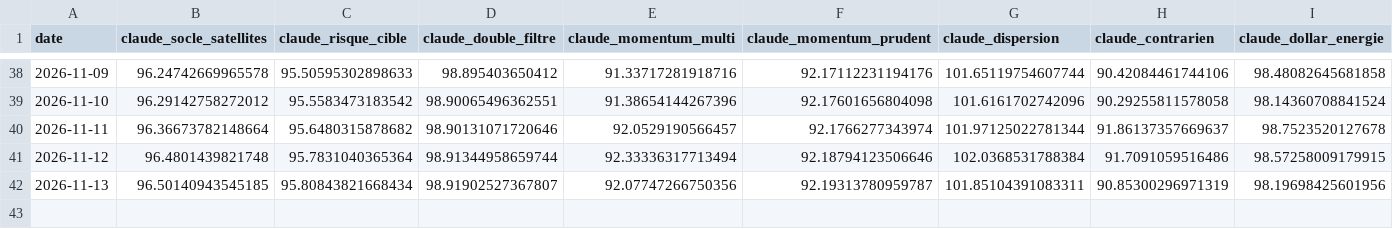
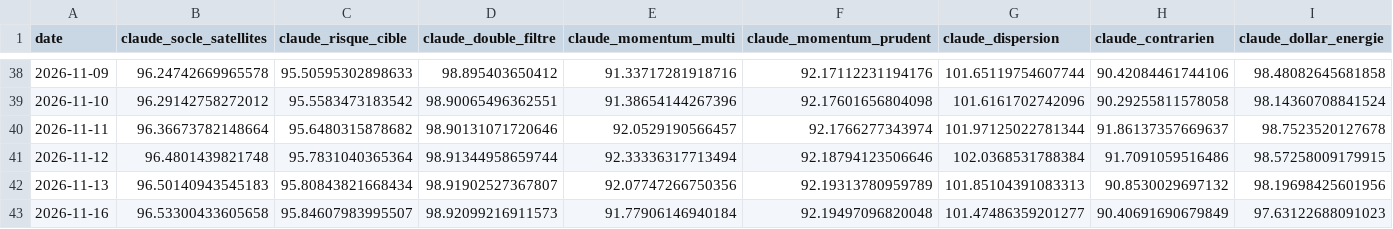
Before and after one commit to OPCooaching/assurance-vie-data, a CSV file: data/claude/performance.csv, drawn as a sheet; only a part is shown, gaps mark what is left out.

```diff
--- a/data/claude/performance.csv
+++ b/data/claude/performance.csv
@@ -41,2 +41,3 @@ date,claude_socle_satellites,claude_risque_cible,claude_double_filtre,claude_mom
 2026-11-12,96.4801439821748,95.7831040365364,98.91344958659744,92.33336317713494,92.18794123506646,102.0368531788384,91.7091059516486,98.57258009179915
-2026-11-13,96.50140943545185,95.80843821668434,98.91902527367807,92.07747266750356,92.19313780959787,101.85104391083311,90.85300296971319,98.19698425601956
+2026-11-13,96.50140943545183,95.80843821668434,98.91902527367807,92.07747266750356,92.19313780959789,101.85104391083313,90.8530029697132,98.19698425601956
+2026-11-16,96.53300433605658,95.84607983995507,98.92099216911573,91.77906146940184,92.19497096820048,101.47486359201277,90.40691690679849,97.63122688091023
```
Also changed, not shown: data/benchmarks/bernard_origin.csv, data/benchmarks/bernard_origin_consolidated.csv, 17 other files.
